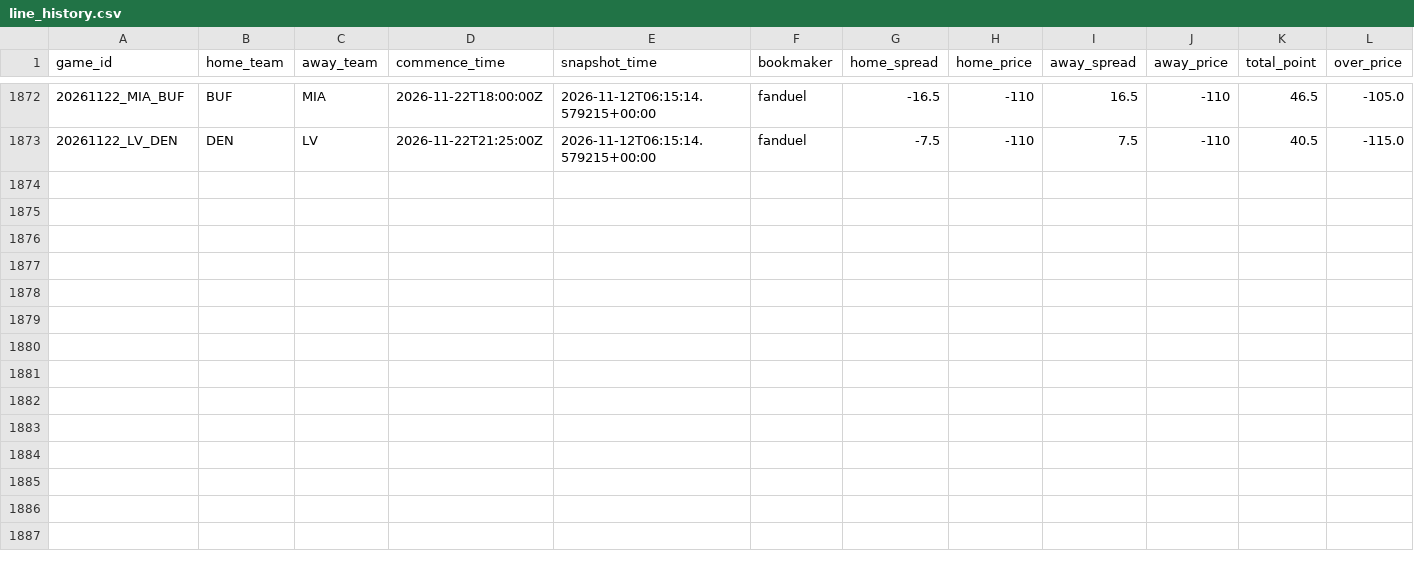
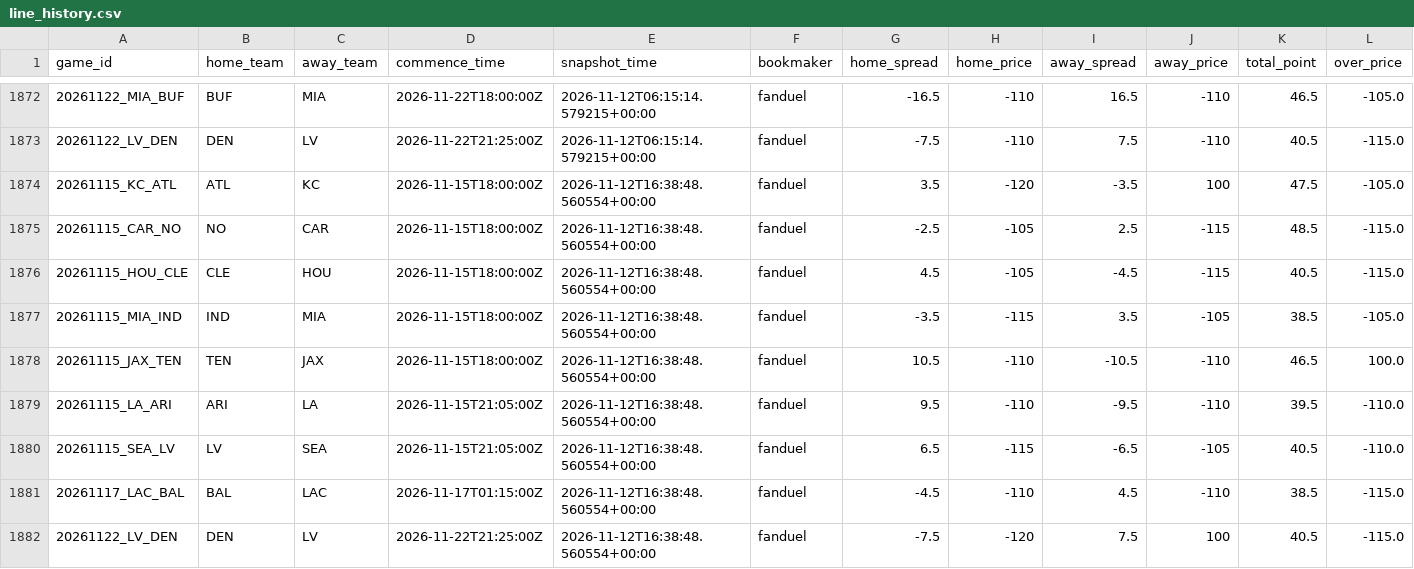
Before and after one commit to stevendemelo91-hub/nfl-slate, a CSV file: line_history.csv, drawn as a sheet; only a part is shown, gaps mark what is left out; rows hold the shown columns only; the diff names each change by its address in the sheet, - before the commit and + after, or states it on an @@ line.

```diff
--- a/line_history.csv
+++ b/line_history.csv
+row 1874: 20261115_KC_ATL | ATL | KC | 2026-11-15T18:00:00Z | 2026-11-12T16:38:48.560554+00:00 | fanduel | 3.5 | -120 | -3.5 | 100 | 47.5 | -105.0
+row 1875: 20261115_CAR_NO | NO | CAR | 2026-11-15T18:00:00Z | 2026-11-12T16:38:48.560554+00:00 | fanduel | -2.5 | -105 | 2.5 | -115 | 48.5 | -115.0
+row 1876: 20261115_HOU_CLE | CLE | HOU | 2026-11-15T18:00:00Z | 2026-11-12T16:38:48.560554+00:00 | fanduel | 4.5 | -105 | -4.5 | -115 | 40.5 | -115.0
+row 1877: 20261115_MIA_IND | IND | MIA | 2026-11-15T18:00:00Z | 2026-11-12T16:38:48.560554+00:00 | fanduel | -3.5 | -115 | 3.5 | -105 | 38.5 | -105.0
+row 1878: 20261115_JAX_TEN | TEN | JAX | 2026-11-15T18:00:00Z | 2026-11-12T16:38:48.560554+00:00 | fanduel | 10.5 | -110 | -10.5 | -110 | 46.5 | 100.0
+row 1879: 20261115_LA_ARI | ARI | LA | 2026-11-15T21:05:00Z | 2026-11-12T16:38:48.560554+00:00 | fanduel | 9.5 | -110 | -9.5 | -110 | 39.5 | -110.0
+row 1880: 20261115_SEA_LV | LV | SEA | 2026-11-15T21:05:00Z | 2026-11-12T16:38:48.560554+00:00 | fanduel | 6.5 | -115 | -6.5 | -105 | 40.5 | -110.0
+row 1881: 20261117_LAC_BAL | BAL | LAC | 2026-11-17T01:15:00Z | 2026-11-12T16:38:48.560554+00:00 | fanduel | -4.5 | -110 | 4.5 | -110 | 38.5 | -115.0
+row 1882: 20261122_LV_DEN | DEN | LV | 2026-11-22T21:25:00Z | 2026-11-12T16:38:48.560554+00:00 | fanduel | -7.5 | -120 | 7.5 | 100 | 40.5 | -115.0
```
